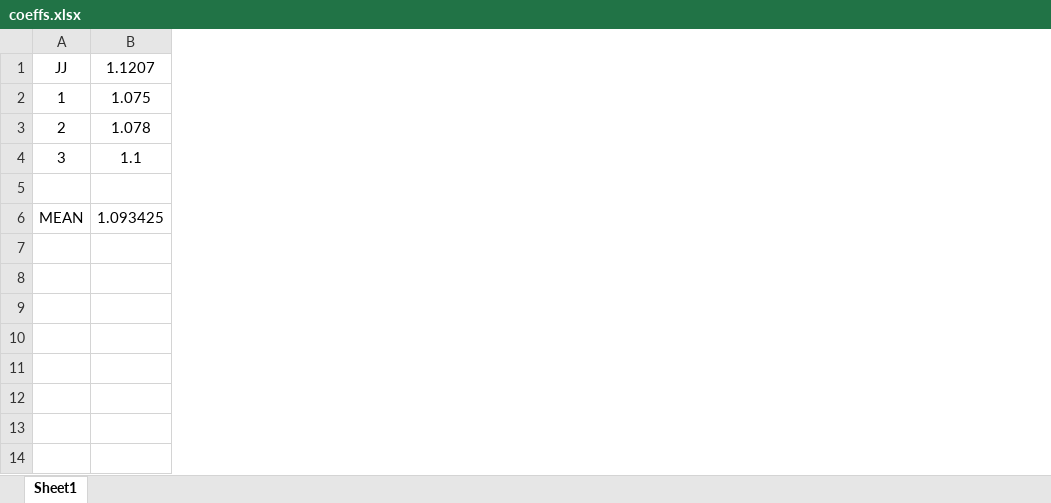
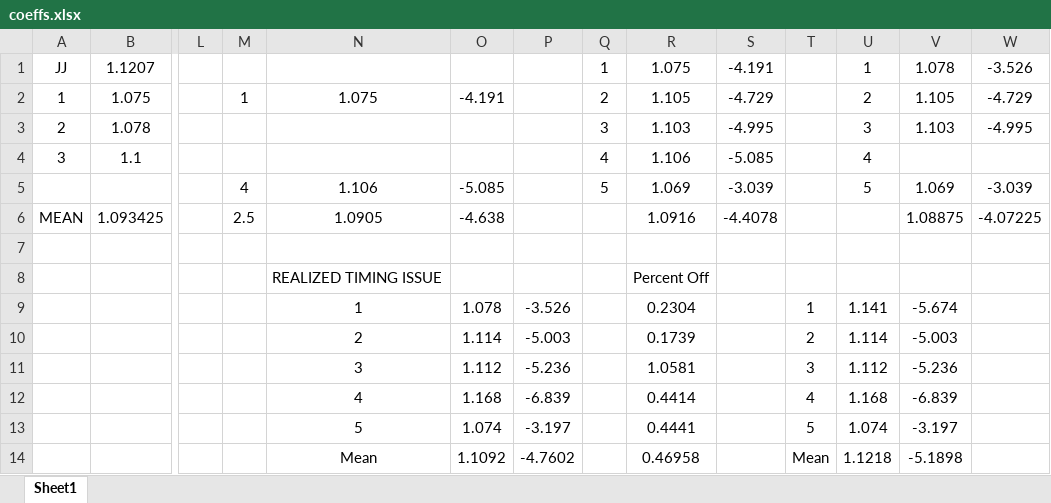
Before and after one commit to chairithinug/Dairy-IOT-Project-WISEST, an Excel workbook: sketch_180419a/coeffs.xlsx, sheet Sheet1, drawn as a sheet; only a part is shown, gaps mark what is left out; values as stored, in another font and other column widths than the file's, no borders; the diff names each change by its address in the sheet, - before the commit and + after, or states it on an @@ line.

```diff
--- a/sketch_180419a/coeffs.xlsx (sheet Sheet1)
+++ b/sketch_180419a/coeffs.xlsx (sheet Sheet1)
+column L, empty
+column M, rows 2-6: 1 |  |  | 4 | 2.5
+column N, rows 2-14: 1.075 |  |  | 1.106 | 1.0905 |  | REALIZED TIMING ISSUE | 1 | 2 | 3 | 4 | 5 | Mean
+column O, rows 2-14: -4.191 |  |  | -5.085 | -4.638 |  |  | 1.078 | 1.114 | 1.112 | 1.168 | 1.074 | 1.1092
+column P, rows 9-14: -3.526 | -5.003 | -5.236 | -6.839 | -3.197 | -4.7602
+column Q, rows 1-5: 1 | 2 | 3 | 4 | 5
+column R, rows 1-14: 1.075 | 1.105 | 1.103 | 1.106 | 1.069 | 1.0916 |  | Percent Off | 0.2304 | 0.1739 | 1.0581 | 0.4414 | 0.4441 | 0.46958
+column S, rows 1-6: -4.191 | -4.729 | -4.995 | -5.085 | -3.039 | -4.4078
+column T, rows 9-14: 1 | 2 | 3 | 4 | 5 | Mean
+column U, rows 1-14: 1 | 2 | 3 | 4 | 5 |  |  |  | 1.141 | 1.114 | 1.112 | 1.168 | 1.074 | 1.1218
+column V, rows 1-14: 1.078 | 1.105 | 1.103 |  | 1.069 | 1.08875 |  |  | -5.674 | -5.003 | -5.236 | -6.839 | -3.197 | -5.1898
+column W, rows 1-6: -3.526 | -4.729 | -4.995 |  | -3.039 | -4.07225
```
Also changed, not shown: 28 other files.
